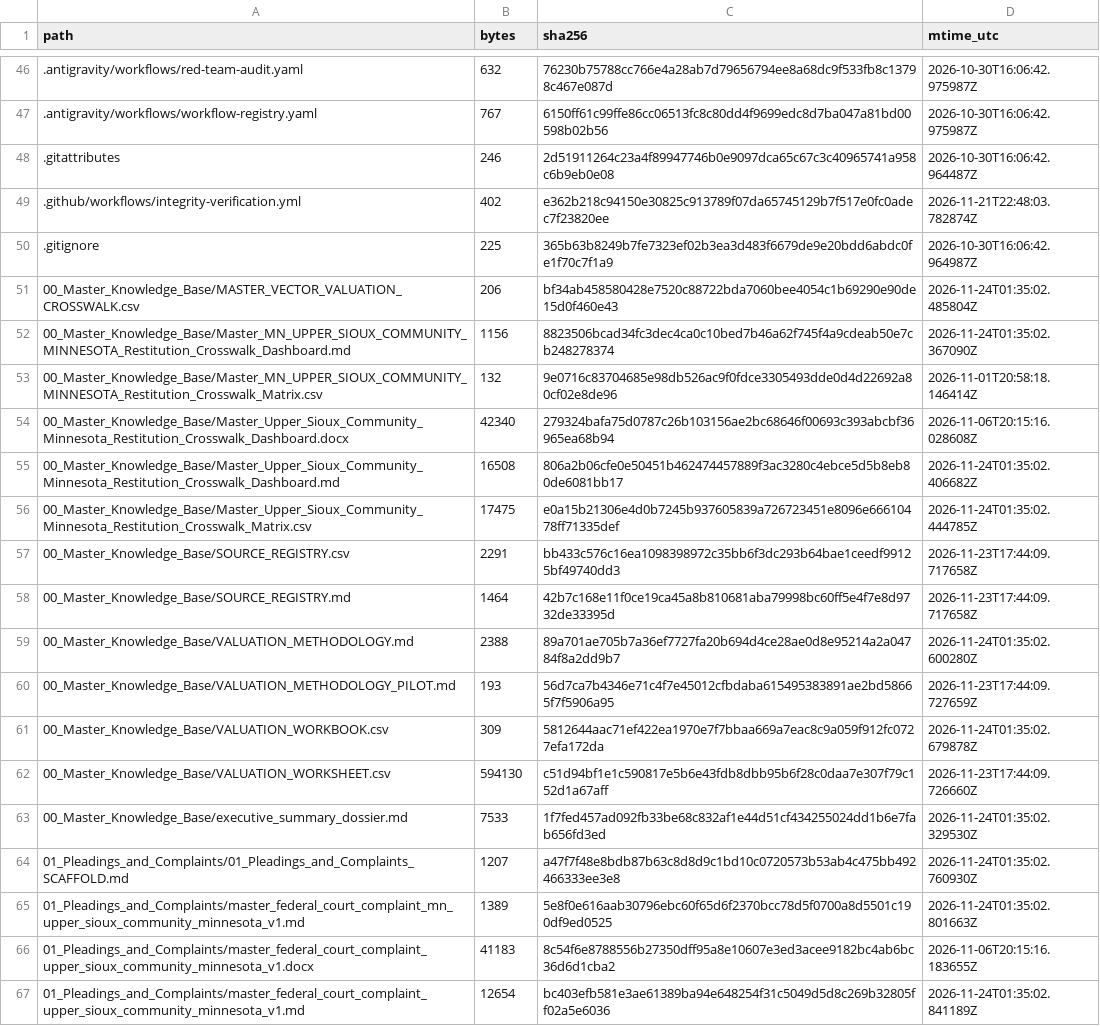
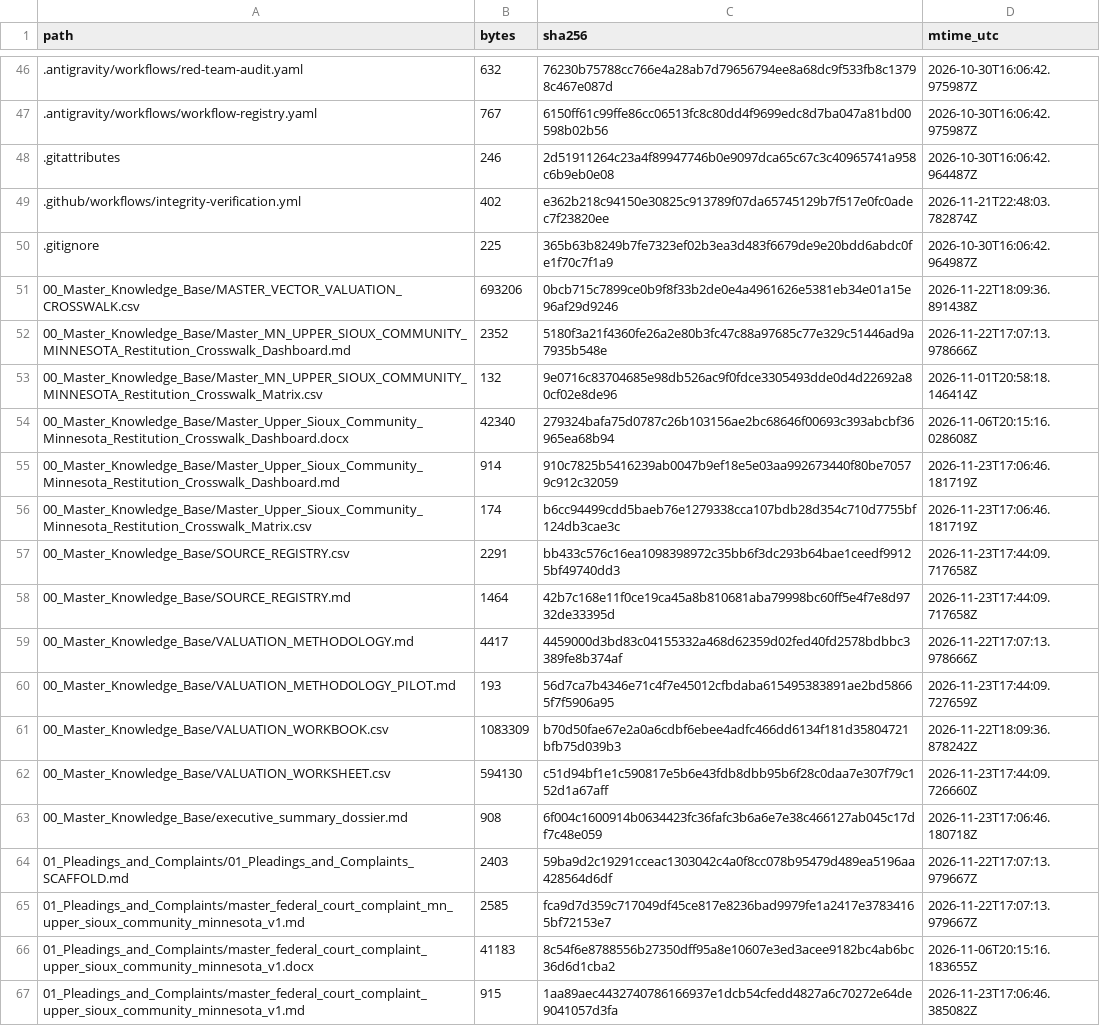
Before and after one commit to GlobalRestitutionAlliance/turtle-island-us-mn-upper-sioux-community-minnesota-master-litigation, a CSV file: 99_Archives_and_Manifests/MANIFEST_SHA256.csv, drawn as a sheet; only a part is shown, gaps mark what is left out; the diff covers the shown part only.

```diff
--- a/99_Archives_and_Manifests/MANIFEST_SHA256.csv
+++ b/99_Archives_and_Manifests/MANIFEST_SHA256.csv
@@ -50,18 +50,18 @@ path,bytes,sha256,mtime_utc
 .gitignore,225,365b63b8249b7fe7323ef02b3ea3d483f6679de9e20bdd6abdc0fe1f70c7f1a9,2026-10-30T16:06:42.964987Z
-00_Master_Knowledge_Base/MASTER_VECTOR_VALUATION_CROSSWALK.csv,206,bf34ab458580428e7520c88722bda7060bee4054c1b69290e90de15d0f460e43,2026-11-24T01:35:02.485804Z
-00_Master_Knowledge_Base/Master_MN_UPPER_SIOUX_COMMUNITY_MINNESOTA_Restitution_Crosswalk_Dashboard.md,1156,8823506bcad34fc3dec4ca0c10bed7b46a62f745f4a9cdeab50e7cb248278374,2026-11-24T01:35:02.367090Z
+00_Master_Knowledge_Base/MASTER_VECTOR_VALUATION_CROSSWALK.csv,693206,0bcb715c7899ce0b9f8f33b2de0e4a4961626e5381eb34e01a15e96af29d9246,2026-11-22T18:09:36.891438Z
+00_Master_Knowledge_Base/Master_MN_UPPER_SIOUX_COMMUNITY_MINNESOTA_Restitution_Crosswalk_Dashboard.md,2352,5180f3a21f4360fe26a2e80b3fc47c88a97685c77e329c51446ad9a7935b548e,2026-11-22T17:07:13.978666Z
 00_Master_Knowledge_Base/Master_MN_UPPER_SIOUX_COMMUNITY_MINNESOTA_Restitution_Crosswalk_Matrix.csv,132,9e0716c83704685e98db526ac9f0fdce3305493dde0d4d22692a80cf02e8de96,2026-11-01T20:58:18.146414Z
 00_Master_Knowledge_Base/Master_Upper_Sioux_Community_Minnesota_Restitution_Crosswalk_Dashboard.docx,42340,279324bafa75d0787c26b103156ae2bc68646f00693c393abcbf36965ea68b94,2026-11-06T20:15:16.028608Z
-00_Master_Knowledge_Base/Master_Upper_Sioux_Community_Minnesota_Restitution_Crosswalk_Dashboard.md,16508,806a2b06cfe0e50451b462474457889f3ac3280c4ebce5d5b8eb80de6081bb17,2026-11-24T01:35:02.406682Z
-00_Master_Knowledge_Base/Master_Upper_Sioux_Community_Minnesota_Restitution_Crosswalk_Matrix.csv,17475,e0a15b21306e4d0b7245b937605839a726723451e8096e66610478ff71335def,2026-11-24T01:35:02.444785Z
+00_Master_Knowledge_Base/Master_Upper_Sioux_Community_Minnesota_Restitution_Crosswalk_Dashboard.md,914,910c7825b5416239ab0047b9ef18e5e03aa992673440f80be70579c912c32059,2026-11-23T17:06:46.181719Z
+00_Master_Knowledge_Base/Master_Upper_Sioux_Community_Minnesota_Restitution_Crosswalk_Matrix.csv,174,b6cc94499cdd5baeb76e1279338cca107bdb28d354c710d7755bf124db3cae3c,2026-11-23T17:06:46.181719Z
 00_Master_Knowledge_Base/SOURCE_REGISTRY.csv,2291,bb433c576c16ea1098398972c35bb6f3dc293b64bae1ceedf99125bf49740dd3,2026-11-23T17:44:09.717658Z
 00_Master_Knowledge_Base/SOURCE_REGISTRY.md,1464,42b7c168e11f0ce19ca45a8b810681aba79998bc60ff5e4f7e8d9732de33395d,2026-11-23T17:44:09.717658Z
-00_Master_Knowledge_Base/VALUATION_METHODOLOGY.md,2388,89a701ae705b7a36ef7727fa20b694d4ce28ae0d8e95214a2a04784f8a2dd9b7,2026-11-24T01:35:02.600280Z
+00_Master_Knowledge_Base/VALUATION_METHODOLOGY.md,4417,4459000d3bd83c04155332a468d62359d02fed40fd2578bdbbc3389fe8b374af,2026-11-22T17:07:13.978666Z
 00_Master_Knowledge_Base/VALUATION_METHODOLOGY_PILOT.md,193,56d7ca7b4346e71c4f7e45012cfbdaba615495383891ae2bd58665f7f5906a95,2026-11-23T17:44:09.727659Z
-00_Master_Knowledge_Base/VALUATION_WORKBOOK.csv,309,5812644aac71ef422ea1970e7f7bbaa669a7eac8c9a059f912fc0727efa172da,2026-11-24T01:35:02.679878Z
+00_Master_Knowledge_Base/VALUATION_WORKBOOK.csv,1083309,b70d50fae67e2a0a6cdbf6ebee4adfc466dd6134f181d35804721bfb75d039b3,2026-11-22T18:09:36.878242Z
 00_Master_Knowledge_Base/VALUATION_WORKSHEET.csv,594130,c51d94bf1e1c590817e5b6e43fdb8dbb95b6f28c0daa7e307f79c152d1a67aff,2026-11-23T17:44:09.726660Z
-00_Master_Knowledge_Base/executive_summary_dossier.md,7533,1f7fed457ad092fb33be68c832af1e44d51cf434255024dd1b6e7fab656fd3ed,2026-11-24T01:35:02.329530Z
-01_Pleadings_and_Complaints/01_Pleadings_and_Complaints_SCAFFOLD.md,1207,a47f7f48e8bdb87b63c8d8d9c1bd10c0720573b53ab4c475bb492466333ee3e8,2026-11-24T01:35:02.760930Z
-01_Pleadings_and_Complaints/master_federal_court_complaint_mn_upper_sioux_community_minnesota_v1.md,1389,5e8f0e616aab30796ebc60f65d6f2370bcc78d5f0700a8d5501c190df9ed0525,2026-11-24T01:35:02.801663Z
+00_Master_Knowledge_Base/executive_summary_dossier.md,908,6f004c1600914b0634423fc36fafc3b6a6e7e38c466127ab045c17df7c48e059,2026-11-23T17:06:46.180718Z
+01_Pleadings_and_Complaints/01_Pleadings_and_Complaints_SCAFFOLD.md,2403,59ba9d2c19291cceac1303042c4a0f8cc078b95479d489ea5196aa428564d6df,2026-11-22T17:07:13.979667Z
+01_Pleadings_and_Complaints/master_federal_court_complaint_mn_upper_sioux_community_minnesota_v1.md,2585,fca9d7d359c717049df45ce817e8236bad9979fe1a2417e37834165bf72153e7,2026-11-22T17:07:13.979667Z
 01_Pleadings_and_Complaints/master_federal_court_complaint_upper_sioux_community_minnesota_v1.docx,41183,8c54f6e8788556b27350dff95a8e10607e3ed3acee9182bc4ab6bc36d6d1cba2,2026-11-06T20:15:16.183655Z
-01_Pleadings_and_Complaints/master_federal_court_complaint_upper_sioux_community_minnesota_v1.md,12654,bc403efb581e3ae61389ba94e648254f31c5049d5d8c269b32805ff02a5e6036,2026-11-24T01:35:02.841189Z
+01_Pleadings_and_Complaints/master_federal_court_complaint_upper_sioux_community_minnesota_v1.md,915,1aa89aec4432740786166937e1dcb54cfedd4827a6c70272e64de9041057d3fa,2026-11-23T17:06:46.385082Z
```
Also changed, not shown: 80 edited cells elsewhere in this file, 37 other files.
